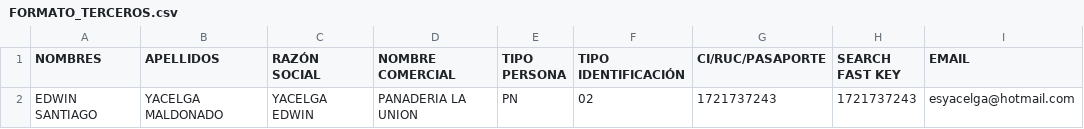
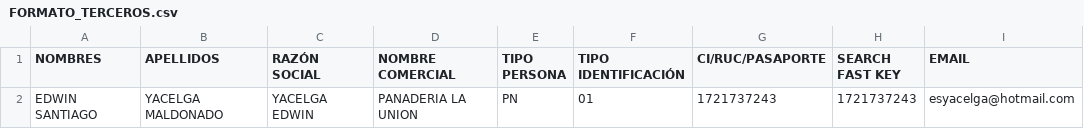
Before and after one commit to SagarB07/OB, a CSV file: Documentos/FORMATO_TERCEROS.csv, drawn as a sheet; only a part is shown; the diff names each change by its address in the sheet, - before the commit and + after, or states it on an @@ line.

Commit message:
Version estable (reverted from commit e0312280bc4c6d518537097ddddeb717eb8e04a9)

```diff
--- a/Documentos/FORMATO_TERCEROS.csv
+++ b/Documentos/FORMATO_TERCEROS.csv
-F2 (TIPO IDENTIFICACIÓN): 02
+F2 (TIPO IDENTIFICACIÓN): 01
```
